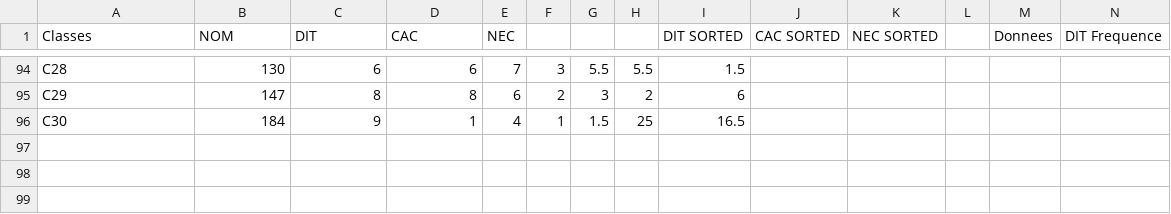
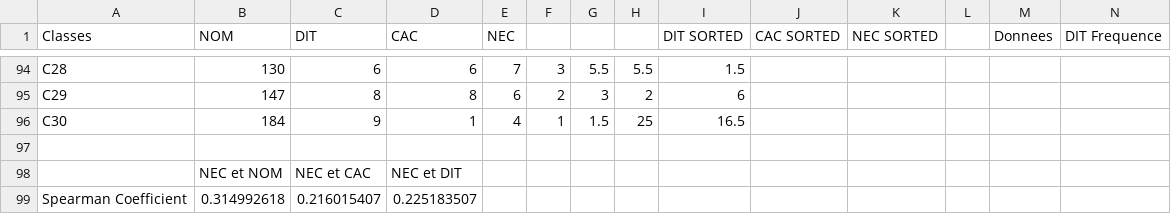
Before and after one commit to laurencefortin/ift3913-tp2, a CSV file: tp2_donnees.csv, drawn as a sheet; only a part is shown, gaps mark what is left out; rows hold the shown columns only; the diff names each change by its address in the sheet, - before the commit and + after, or states it on an @@ line.

Commit message:
Ajout des coefficient de spearman

```diff
--- a/tp2_donnees.csv
+++ b/tp2_donnees.csv
+row 97: (empty)
+row 98:  | NEC et NOM | NEC et CAC | NEC et DIT
+row 99: Spearman Coefficient | 0.314992618 | 0.216015407 | 0.225183507
```
